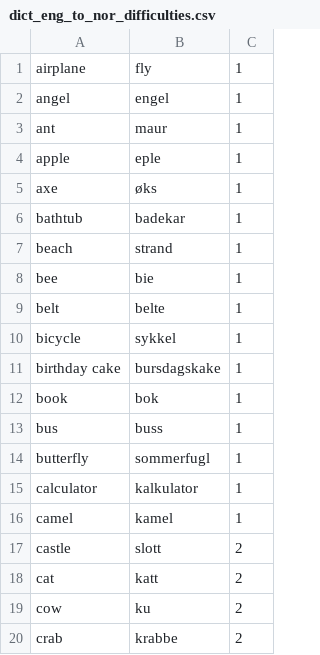
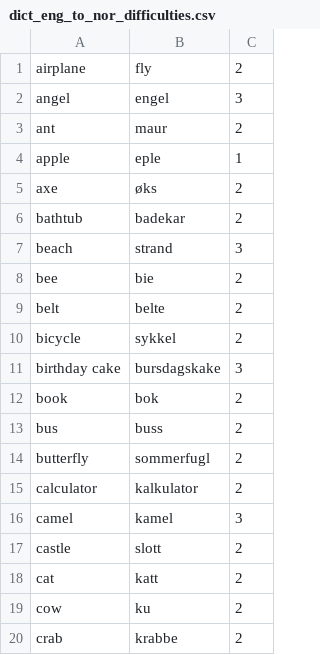
Before and after one commit to computas/tekniskmuseum-backend, a CSV file: src/dict_eng_to_nor_difficulties.csv, drawn as a sheet; only a part is shown; the diff covers the shown part only.

```diff
--- a/src/dict_eng_to_nor_difficulties.csv
+++ b/src/dict_eng_to_nor_difficulties.csv
@@ -1,17 +1,17 @@
-airplane,fly,1
-angel,engel,1
-ant,maur,1
+airplane,fly,2
+angel,engel,3
+ant,maur,2
 apple,eple,1
-axe,øks,1
-bathtub,badekar,1
-beach,strand,1
-bee,bie,1
-belt,belte,1
-bicycle,sykkel,1
-birthday cake,bursdagskake,1
-book,bok,1
-bus,buss,1
-butterfly,sommerfugl,1
-calculator,kalkulator,1
-camel,kamel,1
+axe,øks,2
+bathtub,badekar,2
+beach,strand,3
+bee,bie,2
+belt,belte,2
+bicycle,sykkel,2
+birthday cake,bursdagskake,3
+book,bok,2
+bus,buss,2
+butterfly,sommerfugl,2
+calculator,kalkulator,2
+camel,kamel,3
 castle,slott,2
```
Also changed, not shown: 21 edited cells elsewhere in this file.
